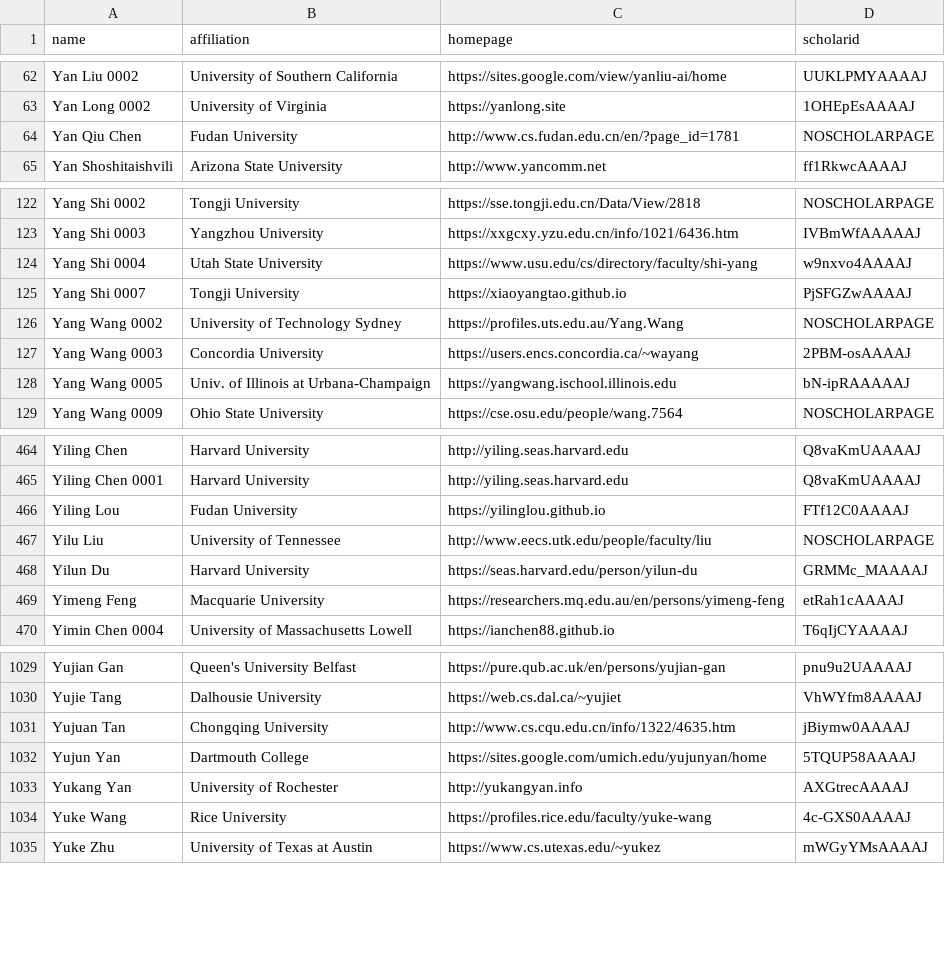
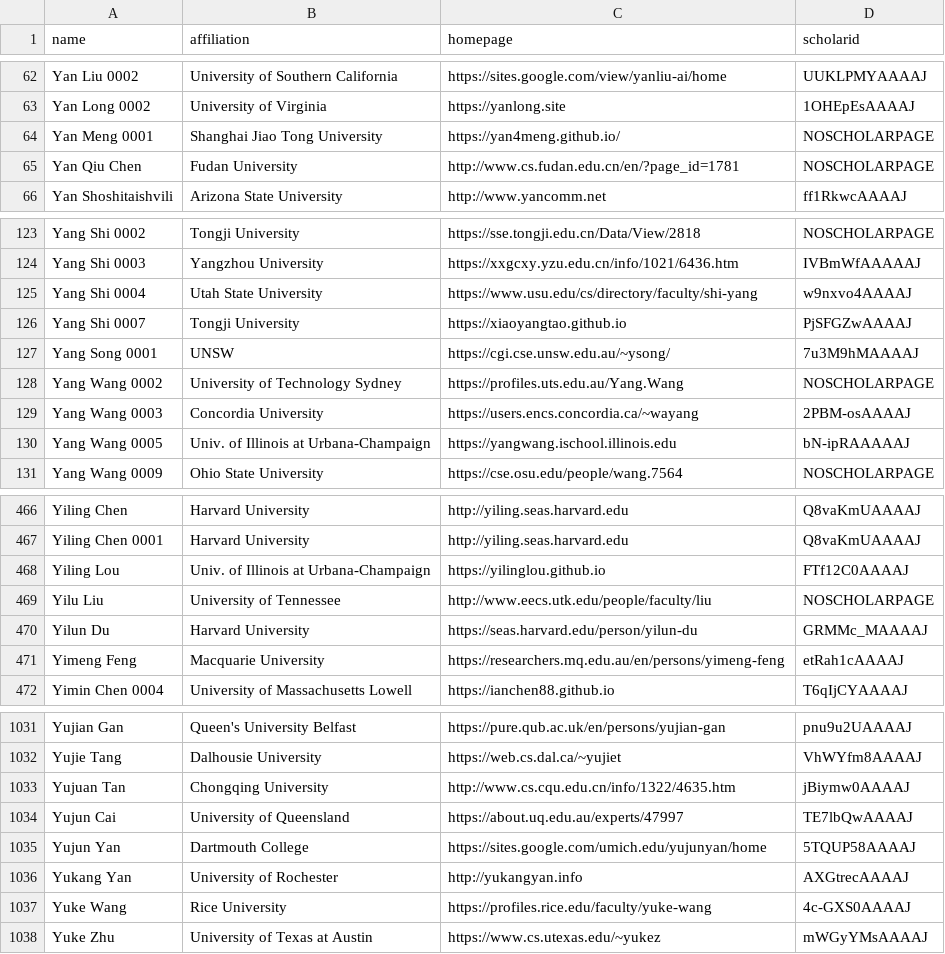
Before and after one commit to LiuFang816/CSrankings, a CSV file: csrankings-y.csv, drawn as a sheet; only a part is shown, gaps mark what is left out.

```diff
--- a/csrankings-y.csv
+++ b/csrankings-y.csv
@@ -63,2 +63,3 @@ Yan Liu 0002,University of Southern California,https://sites.google.com/view/yan
 Yan Long 0002,University of Virginia,https://yanlong.site,1OHEpEsAAAAJ
+Yan Meng 0001,Shanghai Jiao Tong University,https://yan4meng.github.io/,NOSCHOLARPAGE
 Yan Qiu Chen,Fudan University,http://www.cs.fudan.edu.cn/en/?page_id=1781,NOSCHOLARPAGE
@@ -125,2 +126,3 @@ Yang Shi 0004,Utah State University,https://www.usu.edu/cs/directory/faculty/shi
 Yang Shi 0007,Tongji University,https://xiaoyangtao.github.io,PjSFGZwAAAAJ
+Yang Song 0001,UNSW,https://cgi.cse.unsw.edu.au/~ysong/,7u3M9hMAAAAJ
 Yang Wang 0002,University of Technology Sydney,https://profiles.uts.edu.au/Yang.Wang,NOSCHOLARPAGE
@@ -465,3 +467,3 @@ Yiling Chen,Harvard University,http://yiling.seas.harvard.edu,Q8vaKmUAAAAJ
 Yiling Chen 0001,Harvard University,http://yiling.seas.harvard.edu,Q8vaKmUAAAAJ
-Yiling Lou,Fudan University,https://yilinglou.github.io,FTf12C0AAAAJ
+Yiling Lou,Univ. of Illinois at Urbana-Champaign,https://yilinglou.github.io,FTf12C0AAAAJ
 Yilu Liu,University of Tennessee,http://www.eecs.utk.edu/people/faculty/liu,NOSCHOLARPAGE
@@ -1031,2 +1033,3 @@ Yujie Tang,Dalhousie University,https://web.cs.dal.ca/~yujiet,VhWYfm8AAAAJ
 Yujuan Tan,Chongqing University,http://www.cs.cqu.edu.cn/info/1322/4635.htm,jBiymw0AAAAJ
+Yujun Cai,University of Queensland,https://about.uq.edu.au/experts/47997,TE7lbQwAAAAJ
 Yujun Yan,Dartmouth College,https://sites.google.com/umich.edu/yujunyan/home,5TQUP58AAAAJ
```
Also changed, not shown: csrankings-b.csv, csrankings-j.csv, 12 other files.
